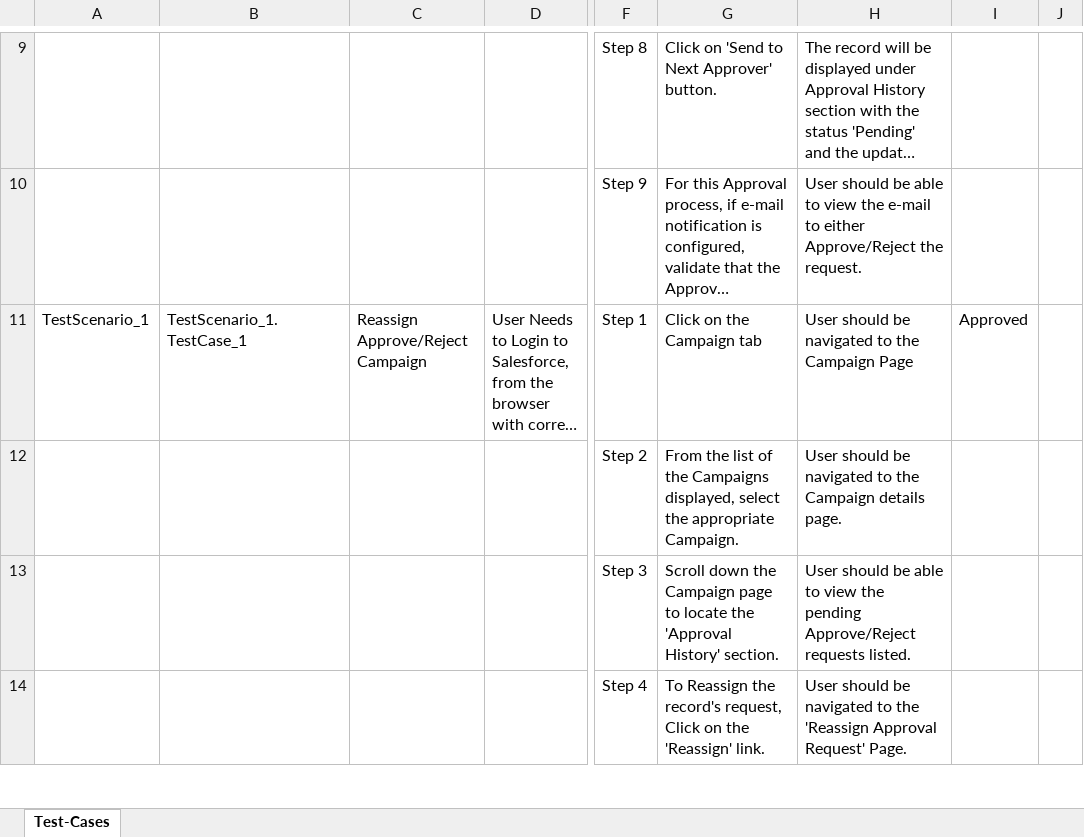
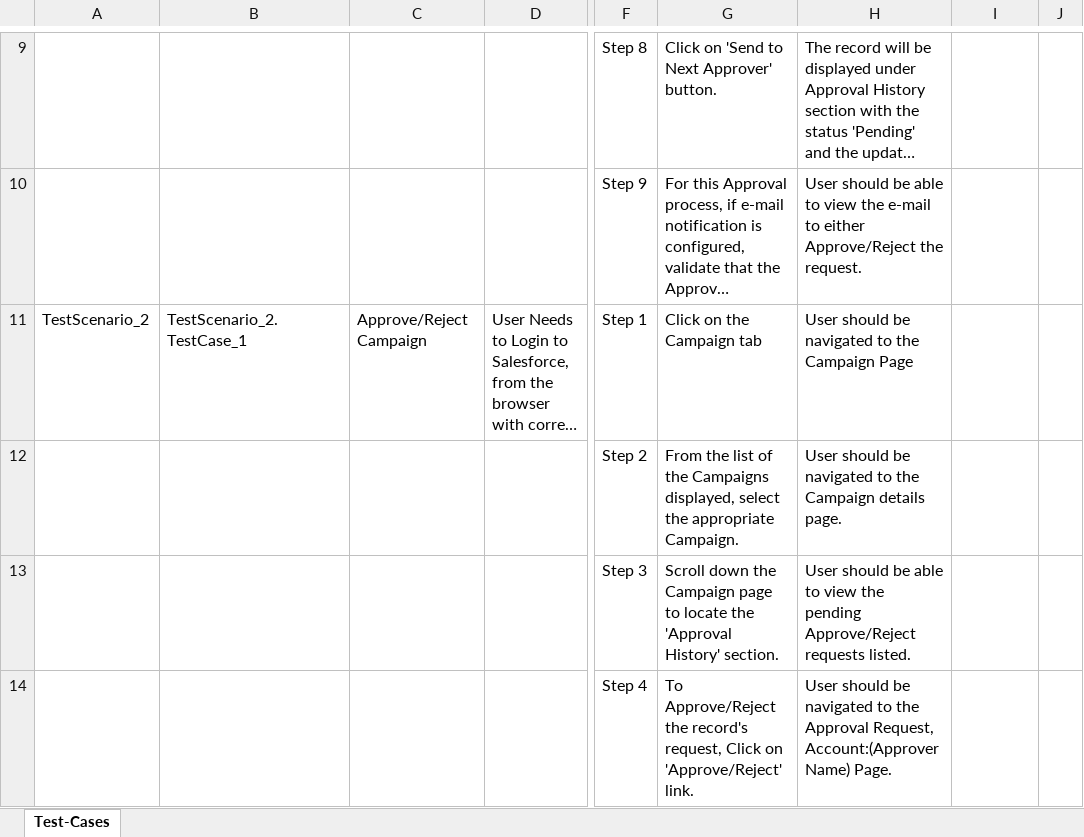
Before and after one commit to ShaikMohamedIrfan/Ria_CTS, an Excel workbook: campaign approval.xlsx, sheet Test-Cases, drawn as a sheet; only a part is shown, gaps mark what is left out; long unchanged cells end in …; values as stored, in another font and other column widths than the file's, no borders; table styles not drawn; the diff covers the shown part only; the diff names each change by its address in the sheet, - before the commit and + after, or states it on an @@ line.

Commit message:
Initial Commit for Verification of Test cases

```diff
--- a/campaign approval.xlsx (sheet Test-Cases)
+++ b/campaign approval.xlsx (sheet Test-Cases)
-A11: TestScenario_1
+A11: TestScenario_2
-B11: TestScenario_1.TestCase_1
+B11: TestScenario_2.TestCase_1
-C11: Reassign Approve/Reject Campaign
+C11: Approve/Reject Campaign
-I11: Approved
+I11: (empty)
-G14: To Reassign the record's request, Click on the 'Reassign' link.
+G14: To Approve/Reject the record's request, Click on 'Approve/Reject' link.
-H14: …to the 'Reassign Approval Request' Page.
+H14: …to the Approval Request, Account:(Approver Name) Page.
```
Also changed, not shown: 11 edited cells elsewhere in this sheet.
